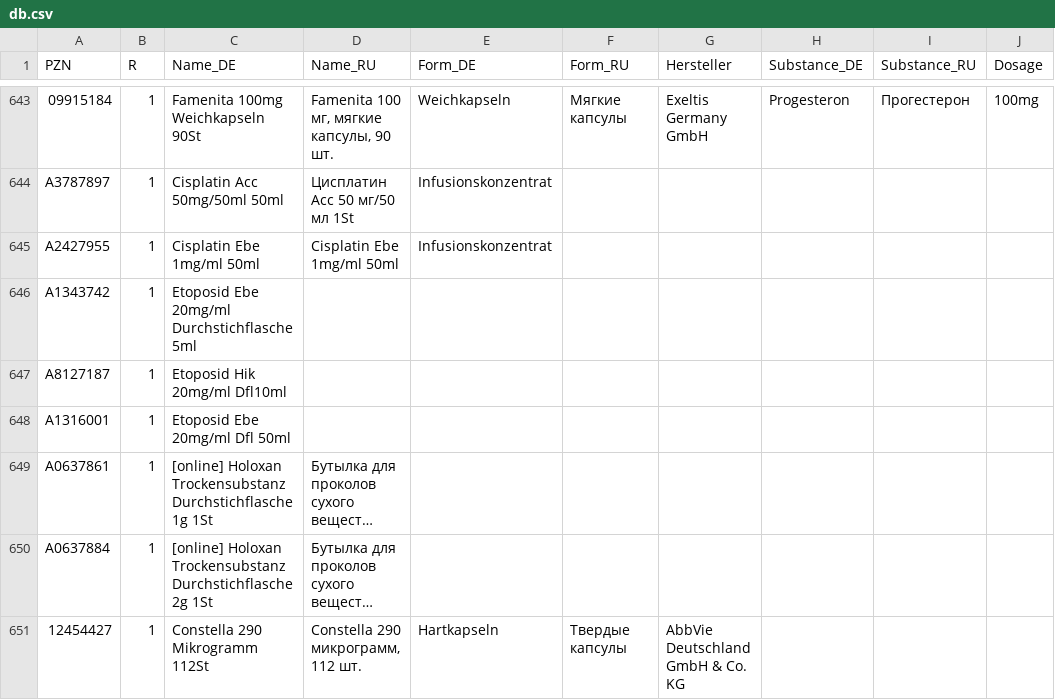
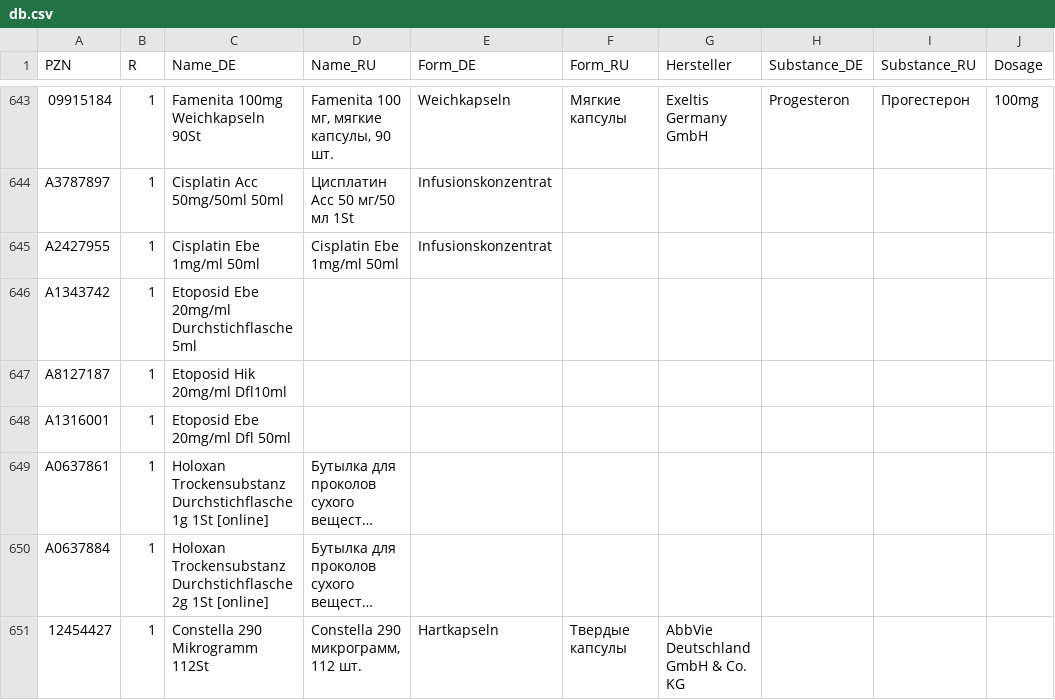
Before and after one commit to gxxmwolf-wq/catalog, a CSV file: db.csv, drawn as a sheet; only a part is shown, gaps mark what is left out; long unchanged cells end in …; the diff covers the shown part only; the diff names each change by its address in the sheet, - before the commit and + after, or states it on an @@ line.

Commit message:
Обновление базы PZN (Диск + GitHub) 🚀

```diff
--- a/db.csv
+++ b/db.csv
-C649 (Name_DE): [online] Holoxan Trockensubstanz Durchstichflasche 1g 1St
+C649 (Name_DE): Holoxan Trockensubstanz Durchstichflasche 1g 1St [online]
-C650 (Name_DE): [online] Holoxan Trockensubstanz Durchstichflasche 2g 1St
+C650 (Name_DE): Holoxan Trockensubstanz Durchstichflasche 2g 1St [online]
```
Also changed, not shown: 7 edited cells elsewhere in this file.
